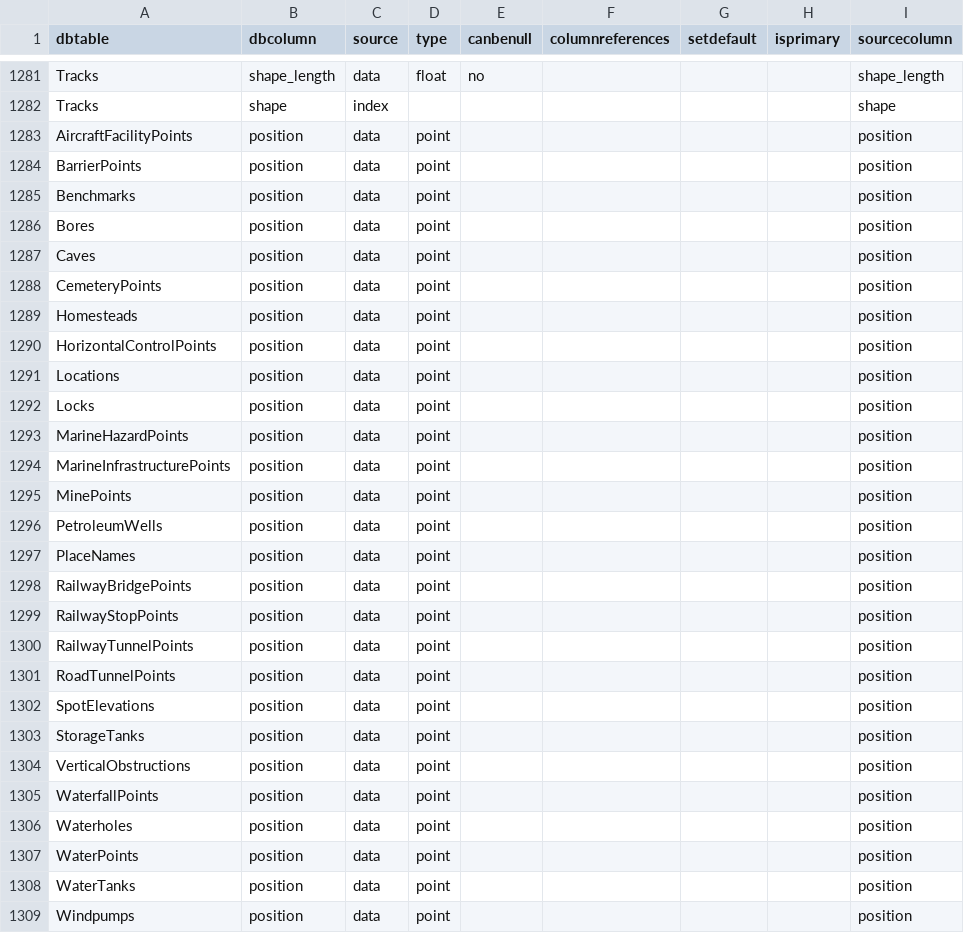
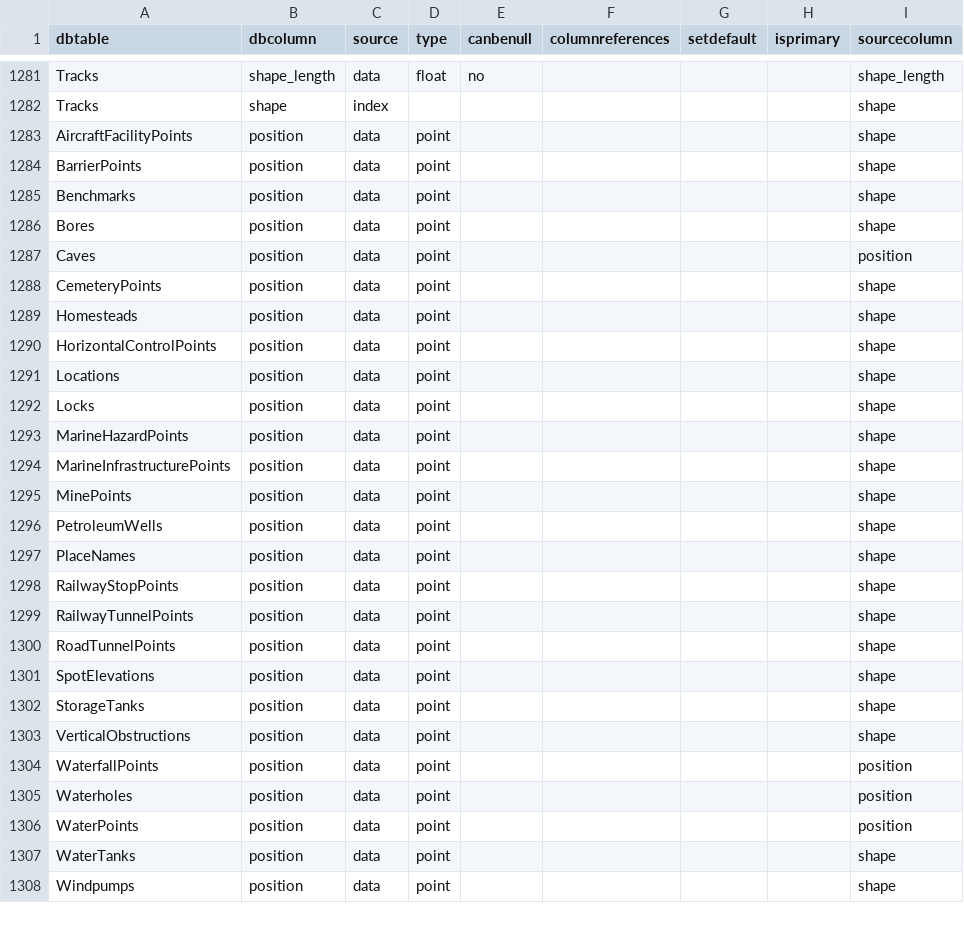
Before and after one commit to kjpye/maps, a CSV file: import/def250k.csv, drawn as a sheet; only a part is shown, gaps mark what is left out; the diff covers the shown part only.

```diff
--- a/import/def250k.csv
+++ b/import/def250k.csv
@@ -1282,24 +1282,23 @@ Tracks,shape_length,data,float,no,,,,shape_length
 Tracks,shape,index,,,,,,shape
-AircraftFacilityPoints,position,data,point,,,,,position
-BarrierPoints,position,data,point,,,,,position
-Benchmarks,position,data,point,,,,,position
-Bores,position,data,point,,,,,position
+AircraftFacilityPoints,position,data,point,,,,,shape
+BarrierPoints,position,data,point,,,,,shape
+Benchmarks,position,data,point,,,,,shape
+Bores,position,data,point,,,,,shape
 Caves,position,data,point,,,,,position
-CemeteryPoints,position,data,point,,,,,position
-Homesteads,position,data,point,,,,,position
-HorizontalControlPoints,position,data,point,,,,,position
-Locations,position,data,point,,,,,position
-Locks,position,data,point,,,,,position
-MarineHazardPoints,position,data,point,,,,,position
-MarineInfrastructurePoints,position,data,point,,,,,position
-MinePoints,position,data,point,,,,,position
-PetroleumWells,position,data,point,,,,,position
-PlaceNames,position,data,point,,,,,position
-RailwayBridgePoints,position,data,point,,,,,position
-RailwayStopPoints,position,data,point,,,,,position
-RailwayTunnelPoints,position,data,point,,,,,position
-RoadTunnelPoints,position,data,point,,,,,position
-SpotElevations,position,data,point,,,,,position
-StorageTanks,position,data,point,,,,,position
-VerticalObstructions,position,data,point,,,,,position
+CemeteryPoints,position,data,point,,,,,shape
+Homesteads,position,data,point,,,,,shape
+HorizontalControlPoints,position,data,point,,,,,shape
+Locations,position,data,point,,,,,shape
+Locks,position,data,point,,,,,shape
+MarineHazardPoints,position,data,point,,,,,shape
+MarineInfrastructurePoints,position,data,point,,,,,shape
+MinePoints,position,data,point,,,,,shape
+PetroleumWells,position,data,point,,,,,shape
+PlaceNames,position,data,point,,,,,shape
+RailwayStopPoints,position,data,point,,,,,shape
+RailwayTunnelPoints,position,data,point,,,,,shape
+RoadTunnelPoints,position,data,point,,,,,shape
+SpotElevations,position,data,point,,,,,shape
+StorageTanks,position,data,point,,,,,shape
+VerticalObstructions,position,data,point,,,,,shape
 WaterfallPoints,position,data,point,,,,,position
@@ -1307,3 +1306,3 @@ Waterholes,position,data,point,,,,,position
 WaterPoints,position,data,point,,,,,position
-WaterTanks,position,data,point,,,,,position
-Windpumps,position,data,point,,,,,position
+WaterTanks,position,data,point,,,,,shape
+Windpumps,position,data,point,,,,,shape
```
Also changed, not shown: 11 edited cells elsewhere in this file, import/250kdef.csv, 14 other files.
